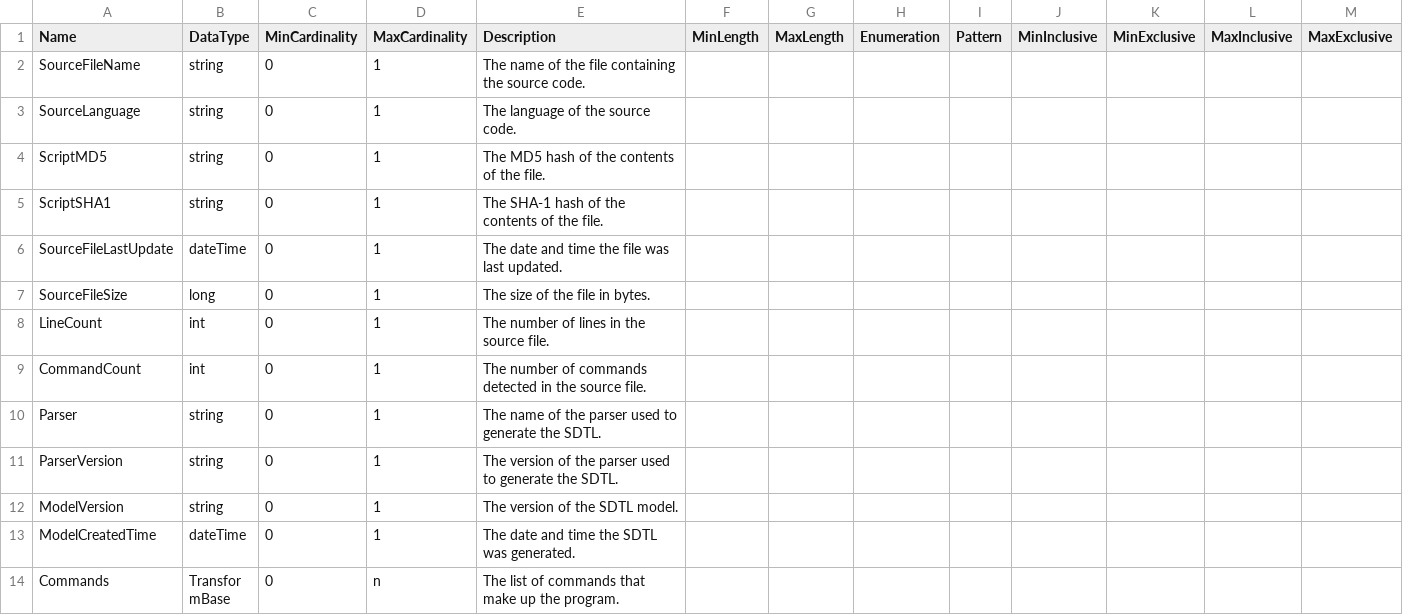
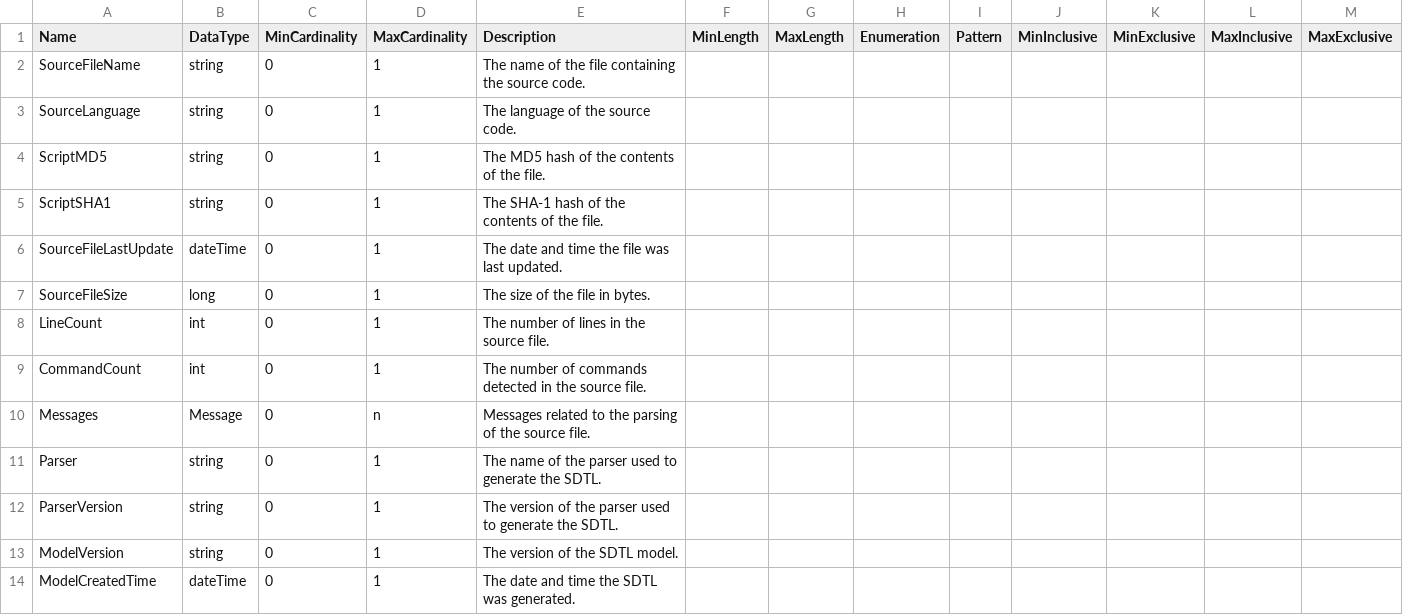
Before and after one commit to ddialliance/sdtl, a CSV file: ItemTypes/Program/Program.csv, drawn as a sheet; only a part is shown; the shorter side is filled out with more unchanged rows; rows hold the shown columns only; the diff names each change by its address in the sheet, - before the commit and + after, or states it on an @@ line.

Commit message:
Add Messages to Program, for reporting errors

```diff
--- a/ItemTypes/Program/Program.csv
+++ b/ItemTypes/Program/Program.csv
+row 10: Messages | Message | 0 | n | Messages related to the parsing of the source file.
```
Also changed, not shown: 2 other files.
